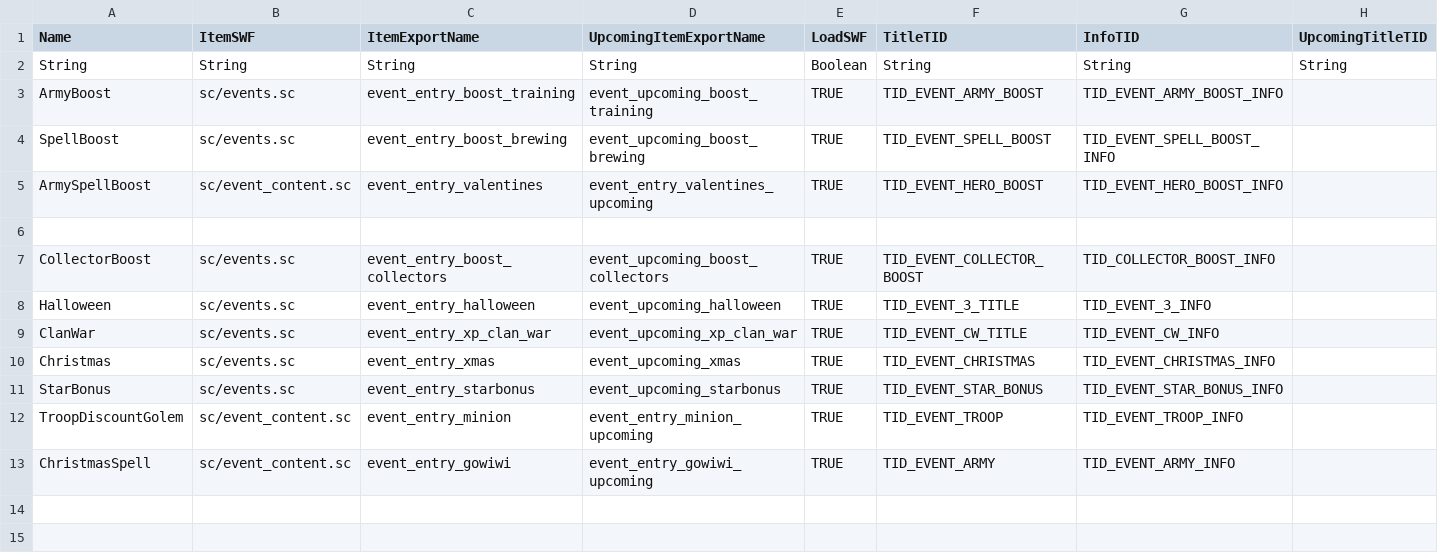
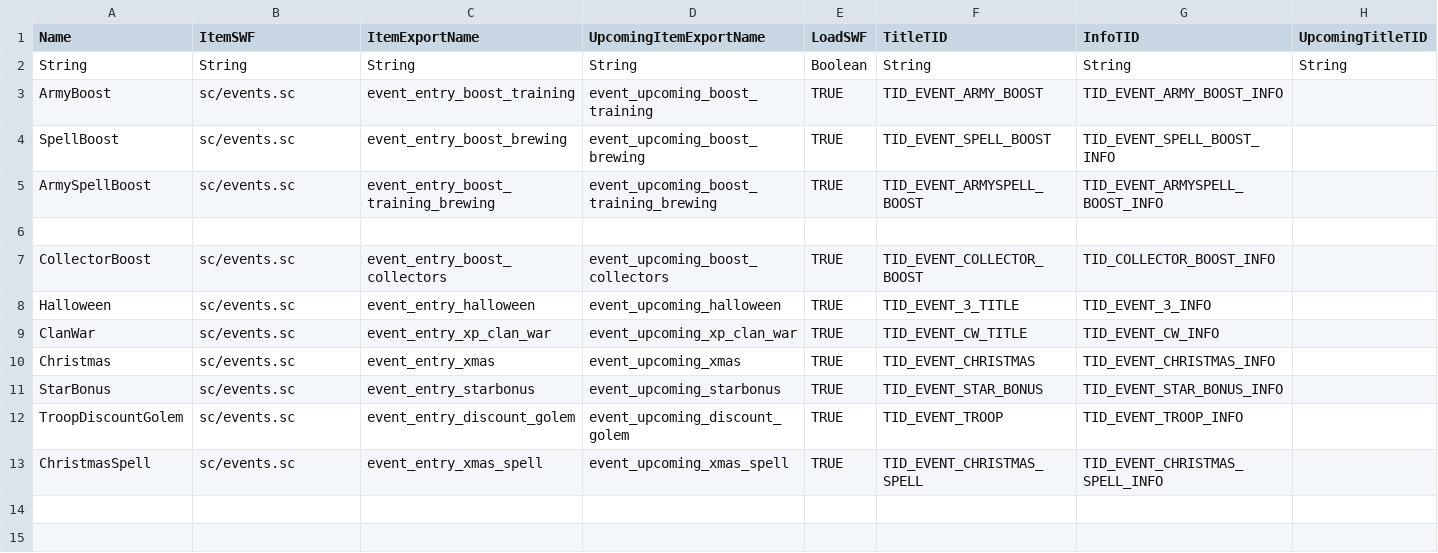
Before and after one commit to gautamjethe/coc-wars, a CSV file: Clash SL Server/bin/Debug/Gamefiles/csv/event_entries.csv, drawn as a sheet; only a part is shown; the diff names each change by its address in the sheet, - before the commit and + after, or states it on an @@ line.

```diff
--- a/Clash SL Server/bin/Debug/Gamefiles/csv/event_entries.csv
+++ b/Clash SL Server/bin/Debug/Gamefiles/csv/event_entries.csv
-B5 (ItemSWF): sc/event_content.sc
+B5 (ItemSWF): sc/events.sc
-C5 (ItemExportName): event_entry_valentines
+C5 (ItemExportName): event_entry_boost_training_brewing
-D5 (UpcomingItemExportName): event_entry_valentines_upcoming
+D5 (UpcomingItemExportName): event_upcoming_boost_training_brewing
-F5 (TitleTID): TID_EVENT_HERO_BOOST
+F5 (TitleTID): TID_EVENT_ARMYSPELL_BOOST
-G5 (InfoTID): TID_EVENT_HERO_BOOST_INFO
+G5 (InfoTID): TID_EVENT_ARMYSPELL_BOOST_INFO
-B12:B13 (ItemSWF): sc/event_content.sc
+B12:B13 (ItemSWF): sc/events.sc
-C12 (ItemExportName): event_entry_minion
+C12 (ItemExportName): event_entry_discount_golem
-D12 (UpcomingItemExportName): event_entry_minion_upcoming
+D12 (UpcomingItemExportName): event_upcoming_discount_golem
-C13 (ItemExportName): event_entry_gowiwi
+C13 (ItemExportName): event_entry_xmas_spell
-D13 (UpcomingItemExportName): event_entry_gowiwi_upcoming
+D13 (UpcomingItemExportName): event_upcoming_xmas_spell
-F13 (TitleTID): TID_EVENT_ARMY
+F13 (TitleTID): TID_EVENT_CHRISTMAS_SPELL
-G13 (InfoTID): TID_EVENT_ARMY_INFO
+G13 (InfoTID): TID_EVENT_CHRISTMAS_SPELL_INFO
```
Also changed, not shown: 5 other files.
